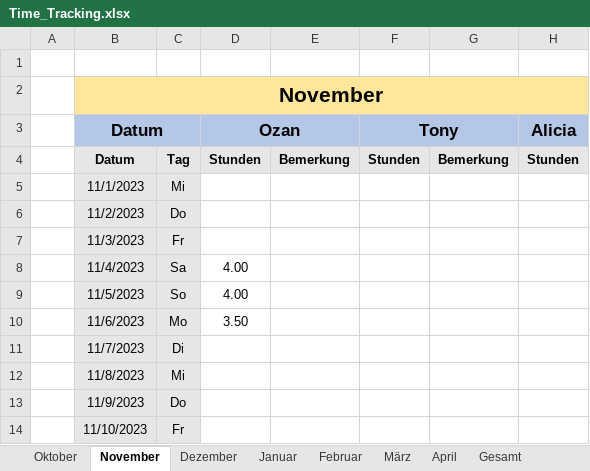
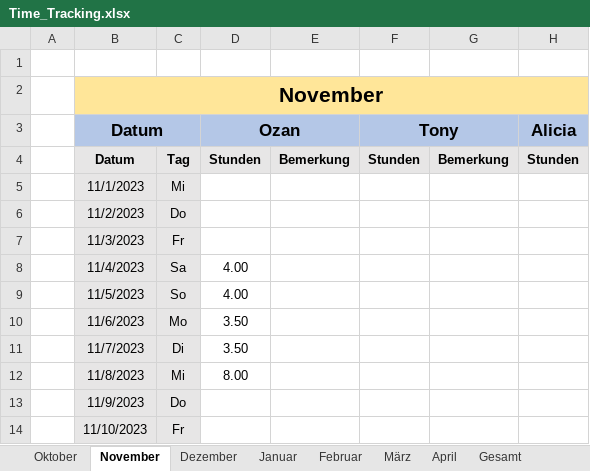
Before and after one commit to Draaven/Projekt-Data-Science, an Excel workbook: Time_Tracking.xlsx, sheet November, drawn as a sheet; only a part is shown; values as stored, in another font and other column widths than the file's, no borders; the diff names each change by its address in the sheet, - before the commit and + after, or states it on an @@ line.

Commit message:
Some more exploring the data and visualizing

```diff
--- a/Time_Tracking.xlsx (sheet November)
+++ b/Time_Tracking.xlsx (sheet November)
-D11 (Ozan): (empty)
+D11 (Ozan): 3.50
-D12 (Ozan): (empty)
+D12 (Ozan): 8.00
```
Also changed, not shown: 10 other files.
